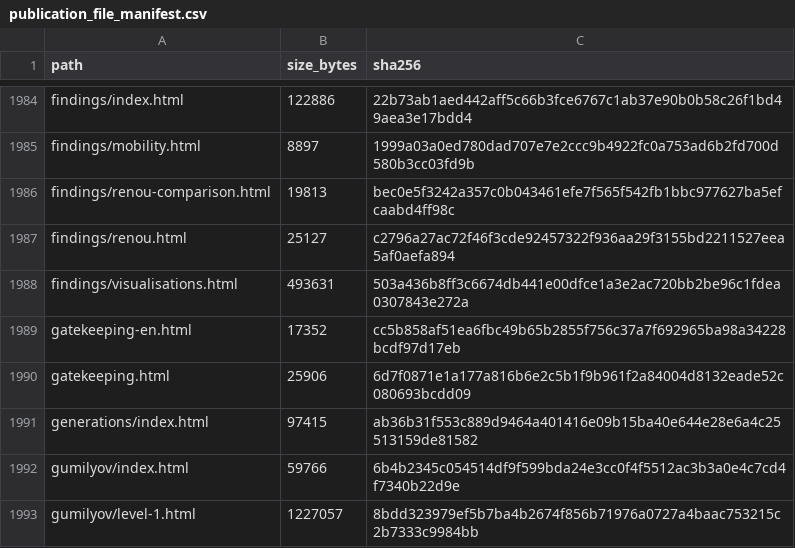
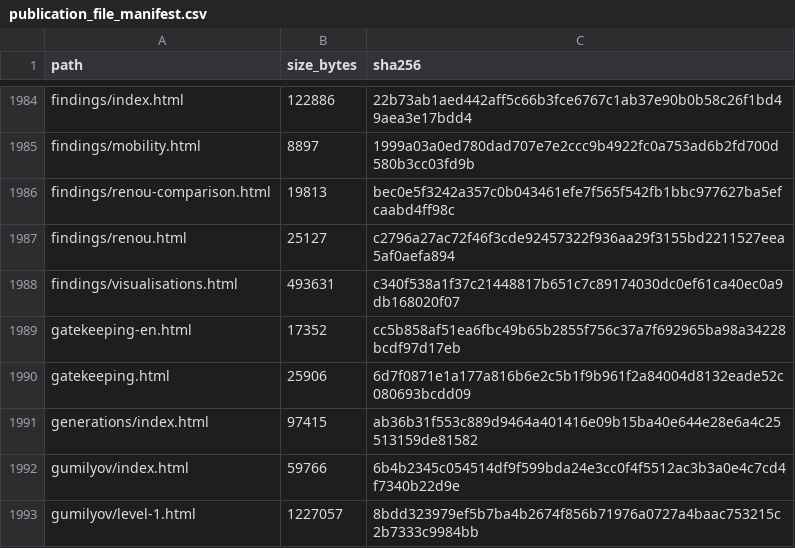
Before and after one commit to gasyoun/IndologyScholars, a CSV file: analytics_output/publication_file_manifest.csv, drawn as a sheet; only a part is shown, gaps mark what is left out.

```diff
--- a/analytics_output/publication_file_manifest.csv
+++ b/analytics_output/publication_file_manifest.csv
@@ -1987,3 +1987,3 @@ findings/renou-comparison.html,19813,bec0e5f3242a357c0b043461efe7f565f542fb1bbc9
 findings/renou.html,25127,c2796a27ac72f46f3cde92457322f936aa29f3155bd2211527eea5af0aefa894
-findings/visualisations.html,493631,503a436b8ff3c6674db441e00dfce1a3e2ac720bb2be96c1fdea0307843e272a
+findings/visualisations.html,493631,c340f538a1f37c21448817b651c7c89174030dc0ef61ca40ec0a9db168020f07
 gatekeeping-en.html,17352,cc5b858af51ea6fbc49b65b2855f756c37a7f692965ba98a34228bcdf97d17eb
```
Also changed, not shown: 4 other files.
